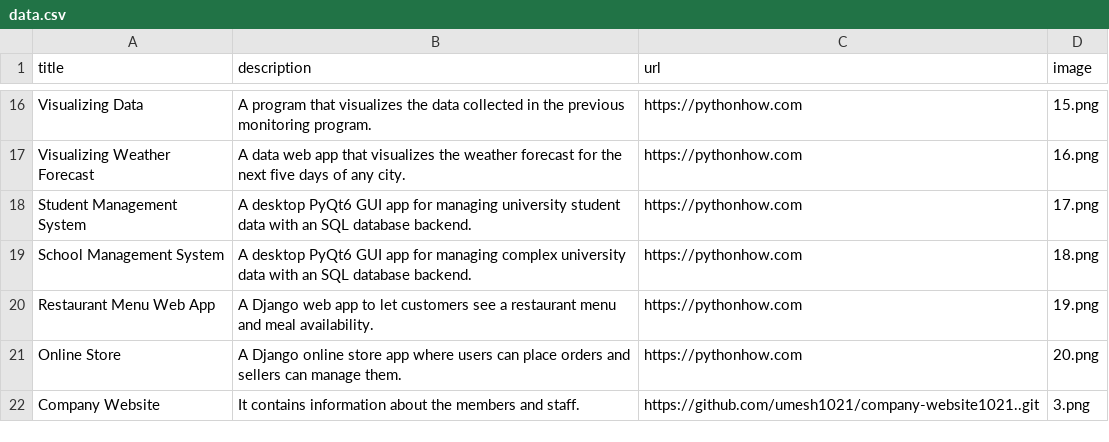
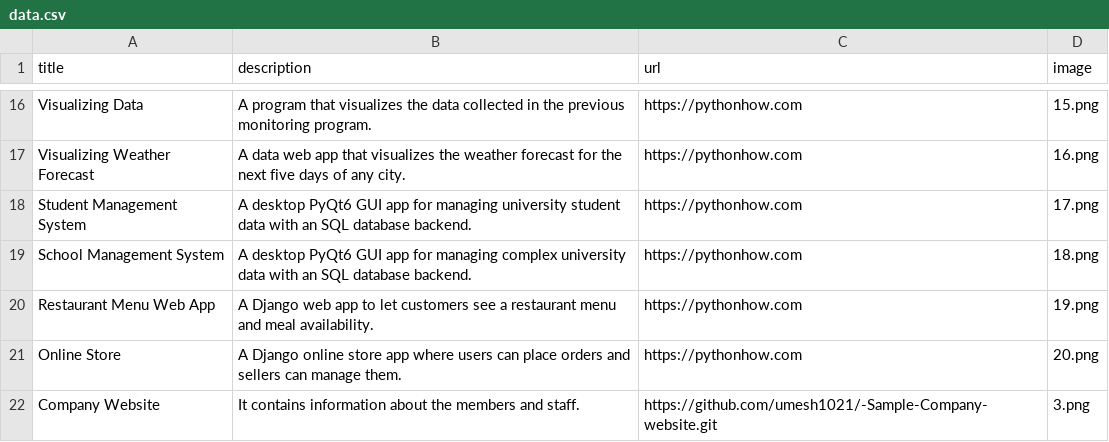
Before and after one commit to umesh1021/app23_my-proj_showcase, a CSV file: data.csv, drawn as a sheet; only a part is shown, gaps mark what is left out.

```diff
--- a/data.csv
+++ b/data.csv
@@ -21,2 +21,2 @@ Restaurant Menu Web App;A Django web app to let customers see a restaurant menu
 Online Store;A Django online store app where users can place orders and sellers can manage them.;https://pythonhow.com;20.png
-Company Website;It contains information about the members and staff.;https://github.com/umesh1021/company-website1021..git;3.png
+Company Website;It contains information about the members and staff.;https://github.com/umesh1021/-Sample-Company-website.git;3.png
```
Also changed, not shown: 2 other files.
